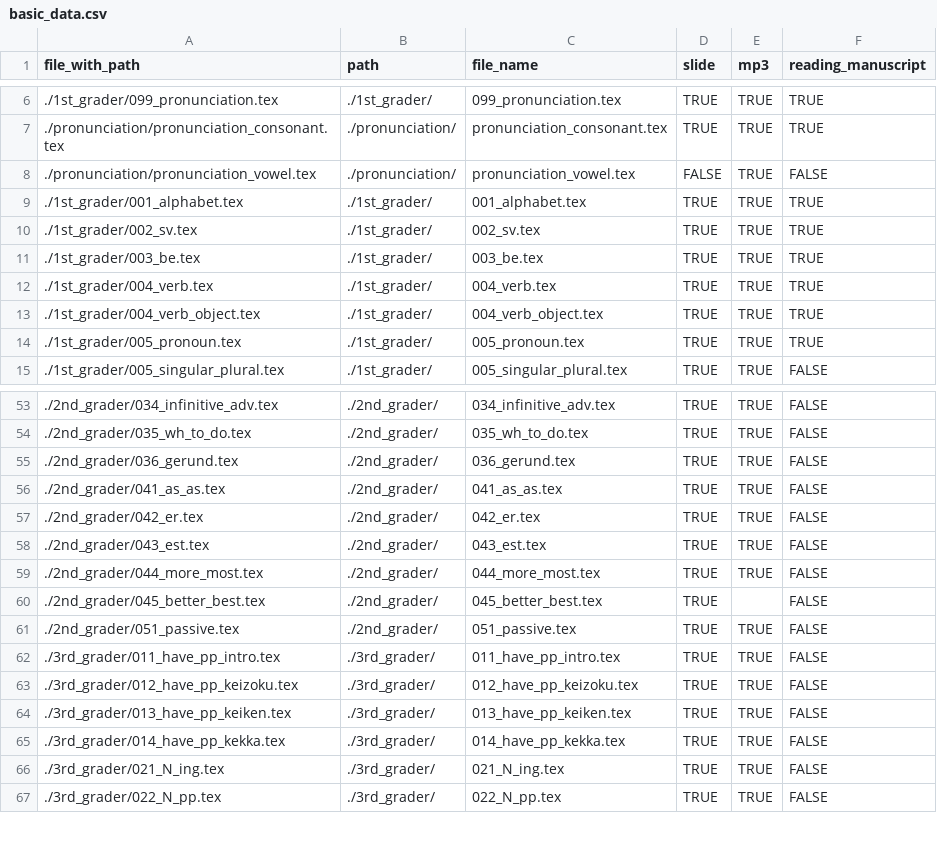
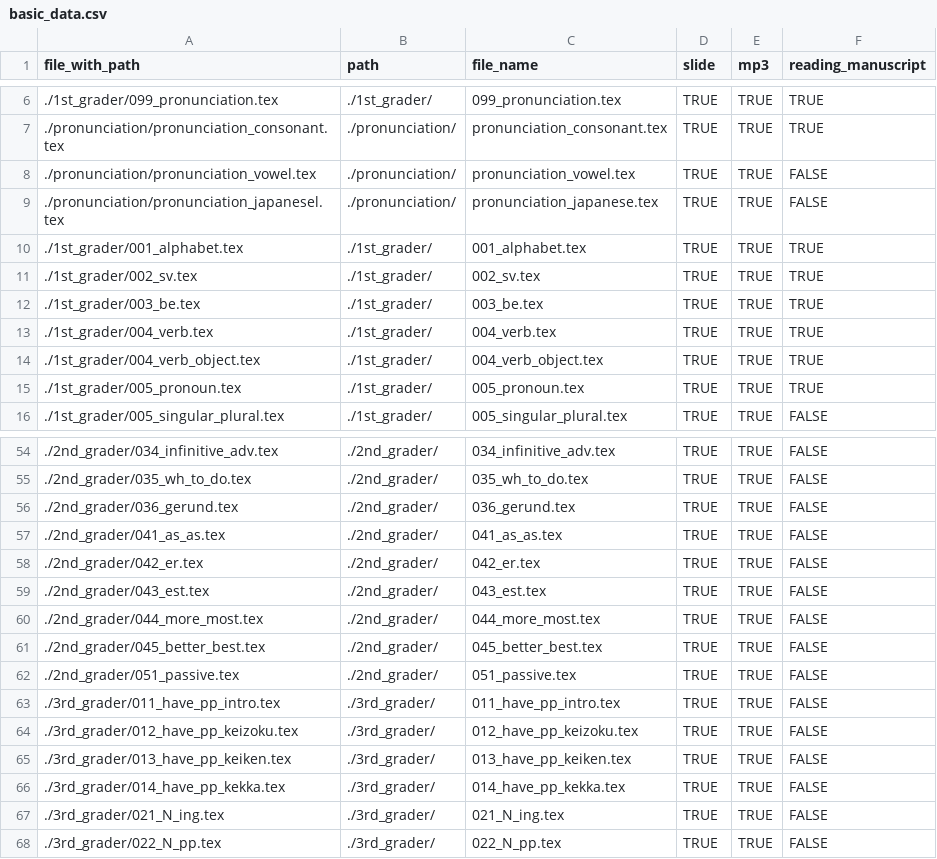
Before and after one commit to iotsuka1958/english_slides, a CSV file: basic_data.csv, drawn as a sheet; only a part is shown, gaps mark what is left out.

```diff
--- a/basic_data.csv
+++ b/basic_data.csv
@@ -7,3 +7,4 @@ file_with_path,path,file_name,slide,mp3,reading_manuscript
 ./pronunciation/pronunciation_consonant.tex,./pronunciation/,pronunciation_consonant.tex,TRUE,TRUE,TRUE
-./pronunciation/pronunciation_vowel.tex,./pronunciation/,pronunciation_vowel.tex,FALSE,TRUE,FALSE
+./pronunciation/pronunciation_vowel.tex,./pronunciation/,pronunciation_vowel.tex,TRUE,TRUE,FALSE
+./pronunciation/pronunciation_japanesel.tex,./pronunciation/,pronunciation_japanese.tex,TRUE,TRUE,FALSE
 ./1st_grader/001_alphabet.tex,./1st_grader/,001_alphabet.tex,TRUE,TRUE,TRUE
@@ -59,3 +60,3 @@ file_with_path,path,file_name,slide,mp3,reading_manuscript
 ./2nd_grader/044_more_most.tex,./2nd_grader/,044_more_most.tex,TRUE,TRUE,FALSE
-./2nd_grader/045_better_best.tex,./2nd_grader/,045_better_best.tex,TRUE,,FALSE
+./2nd_grader/045_better_best.tex,./2nd_grader/,045_better_best.tex,TRUE,TRUE,FALSE
 ./2nd_grader/051_passive.tex,./2nd_grader/,051_passive.tex,TRUE,TRUE,FALSE
```
Also changed, not shown: work_log.csv, 7 other files.
